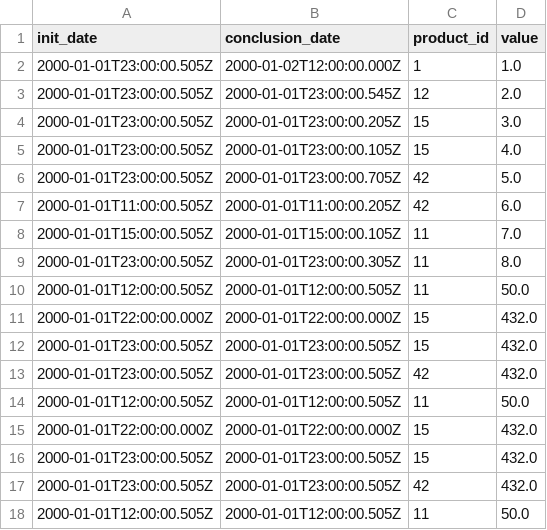
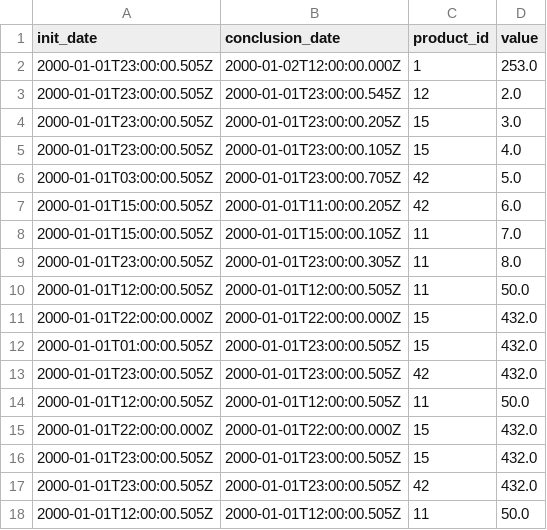
Before and after one commit to makhanifahim/Transaction-Management, a CSV file: Data/2000/1/01-01-2000.csv, drawn as a sheet; only a part is shown.

Commit message:
oldest,newest change
some change in shorting as per date

```diff
--- a/Data/2000/1/01-01-2000.csv
+++ b/Data/2000/1/01-01-2000.csv
@@ -1,3 +1,3 @@
 "init_date","conclusion_date","product_id","value"
-"2000-01-01T23:00:00.505Z","2000-01-02T12:00:00.000Z","1","1.0"
+"2000-01-01T23:00:00.505Z","2000-01-02T12:00:00.000Z","1","253.0"
 "2000-01-01T23:00:00.505Z","2000-01-01T23:00:00.545Z","12","2.0"
@@ -5,4 +5,4 @@
 "2000-01-01T23:00:00.505Z","2000-01-01T23:00:00.105Z","15","4.0"
-"2000-01-01T23:00:00.505Z","2000-01-01T23:00:00.705Z","42","5.0"
-"2000-01-01T11:00:00.505Z","2000-01-01T11:00:00.205Z","42","6.0"
+"2000-01-01T03:00:00.505Z","2000-01-01T23:00:00.705Z","42","5.0"
+"2000-01-01T15:00:00.505Z","2000-01-01T11:00:00.205Z","42","6.0"
 "2000-01-01T15:00:00.505Z","2000-01-01T15:00:00.105Z","11","7.0"
@@ -11,3 +11,3 @@
 "2000-01-01T22:00:00.000Z","2000-01-01T22:00:00.000Z","15","432.0"
-"2000-01-01T23:00:00.505Z","2000-01-01T23:00:00.505Z","15","432.0"
+"2000-01-01T01:00:00.505Z","2000-01-01T23:00:00.505Z","15","432.0"
 "2000-01-01T23:00:00.505Z","2000-01-01T23:00:00.505Z","42","432.0"
```
Also changed, not shown: 2 other files.
